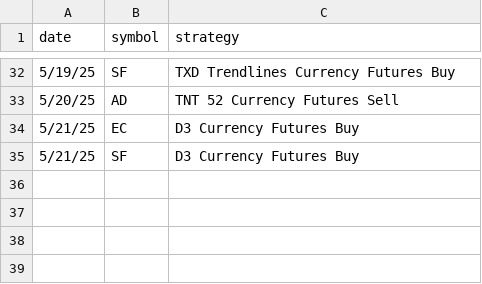
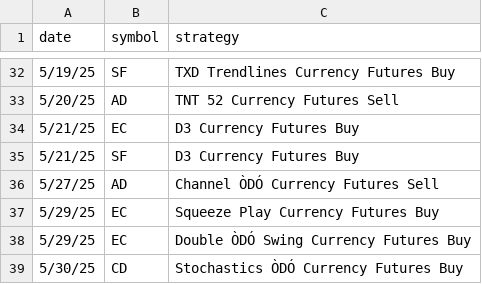
Before and after one commit to mcohenmcohen/Eversley_check_open_trades, a CSV file: trade_signals_futures.csv, drawn as a sheet; only a part is shown, gaps mark what is left out; the diff names each change by its address in the sheet, - before the commit and + after, or states it on an @@ line.

```diff
--- a/trade_signals_futures.csv
+++ b/trade_signals_futures.csv
+row 36: 5/27/25 | AD | Channel ÒDÓ Currency Futures Sell
+row 37: 5/29/25 | EC | Squeeze Play Currency Futures Buy
+row 38: 5/29/25 | EC | Double ÒDÓ Swing Currency Futures Buy
+row 39: 5/30/25 | CD | Stochastics ÒDÓ Currency Futures Buy
```
Also changed, not shown: trade_results_ETFs.csv, trade_signals_ETFs.csv, 6 other files.
